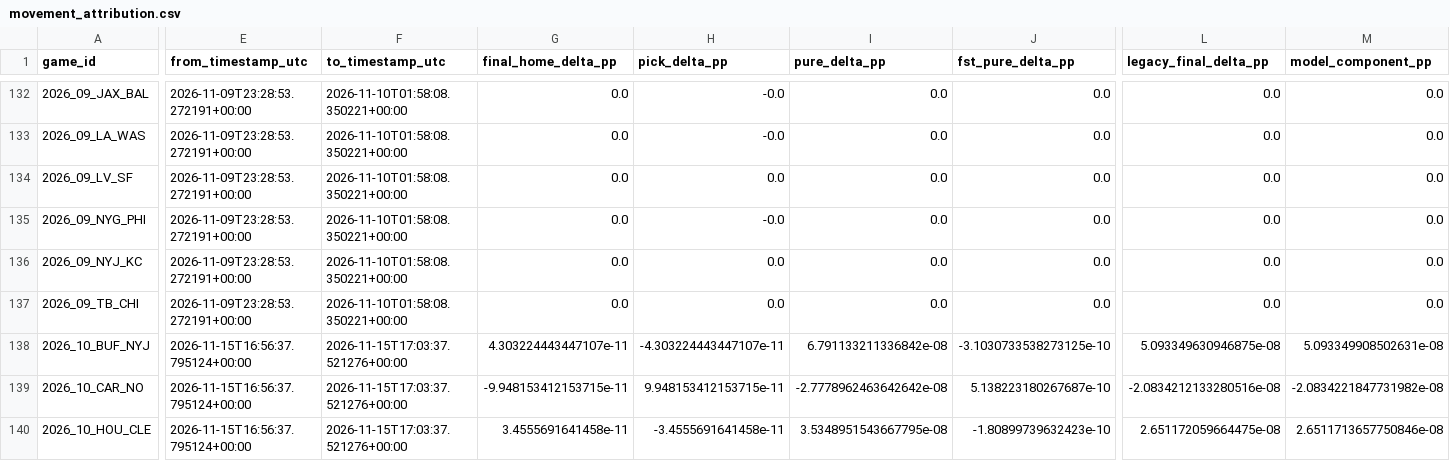
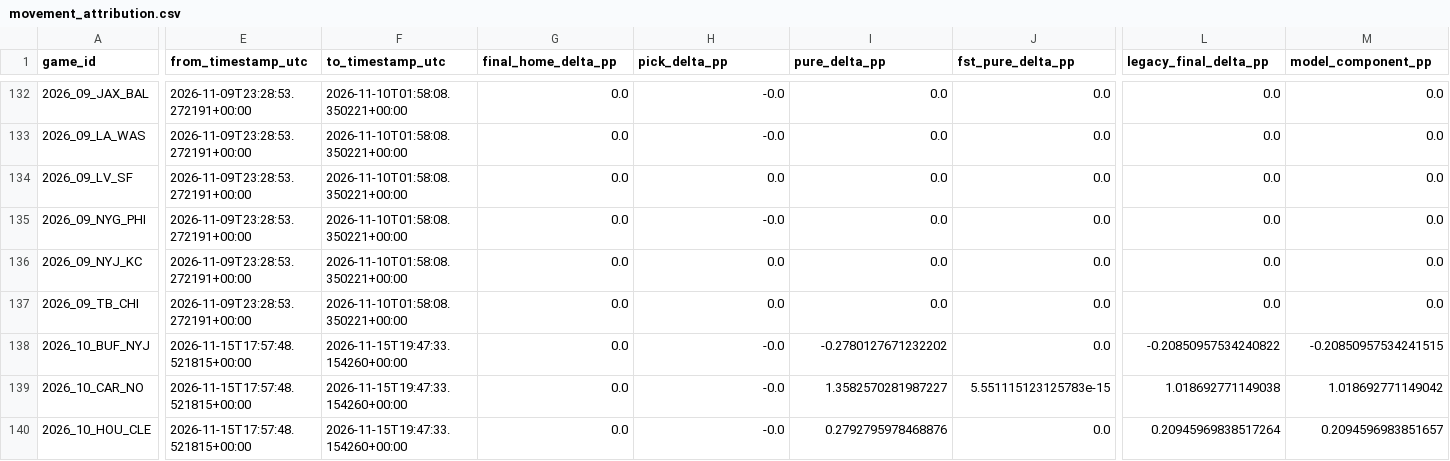
Before and after one commit to levine26/nfl-forecast-model, a CSV file: outputs/movement_attribution.csv, drawn as a sheet; only a part is shown, gaps mark what is left out; the diff covers the shown part only; the diff names each change by its address in the sheet, - before the commit and + after, or states it on an @@ line.

```diff
--- a/outputs/movement_attribution.csv
+++ b/outputs/movement_attribution.csv
-E138:E140 (from_timestamp_utc): 2026-11-15T16:56:37.795124+00:00
+E138:E140 (from_timestamp_utc): 2026-11-15T17:57:48.521815+00:00
-F138:F140 (to_timestamp_utc): 2026-11-15T17:03:37.521276+00:00
+F138:F140 (to_timestamp_utc): 2026-11-15T19:47:33.154260+00:00
-G138 (final_home_delta_pp): 4.303224443447107e-11
+G138 (final_home_delta_pp): 0.0
-H138 (pick_delta_pp): -4.303224443447107e-11
+H138 (pick_delta_pp): -0.0
-I138 (pure_delta_pp): 6.791133211336842e-08
+I138 (pure_delta_pp): -0.2780127671232202
-J138 (fst_pure_delta_pp): -3.1030733538273125e-10
+J138 (fst_pure_delta_pp): 0.0
-L138 (legacy_final_delta_pp): 5.093349630946875e-08
+L138 (legacy_final_delta_pp): -0.20850957534240822
-M138 (model_component_pp): 5.093349908502631e-08
+M138 (model_component_pp): -0.20850957534241515
-G139 (final_home_delta_pp): -9.948153412153715e-11
+G139 (final_home_delta_pp): 0.0
-H139 (pick_delta_pp): 9.948153412153715e-11
+H139 (pick_delta_pp): -0.0
-I139 (pure_delta_pp): -2.7778962463642642e-08
+I139 (pure_delta_pp): 1.3582570281987227
-J139 (fst_pure_delta_pp): 5.138223180267687e-10
+J139 (fst_pure_delta_pp): 5.551115123125783e-15
-L139 (legacy_final_delta_pp): -2.0834212133280516e-08
+L139 (legacy_final_delta_pp): 1.018692771149038
-M139 (model_component_pp): -2.0834221847731982e-08
+M139 (model_component_pp): 1.018692771149042
-G140 (final_home_delta_pp): 3.4555691641458e-11
+G140 (final_home_delta_pp): 0.0
-H140 (pick_delta_pp): -3.4555691641458e-11
+H140 (pick_delta_pp): -0.0
-I140 (pure_delta_pp): 3.5348951543667795e-08
+I140 (pure_delta_pp): 0.2792795978468876
-J140 (fst_pure_delta_pp): -1.80899739632423e-10
+J140 (fst_pure_delta_pp): 0.0
-L140 (legacy_final_delta_pp): 2.651172059664475e-08
+L140 (legacy_final_delta_pp): 0.20945969838517264
-M140 (model_component_pp): 2.6511713657750846e-08
+M140 (model_component_pp): 0.2094596983851657
```
Also changed, not shown: 119 edited cells elsewhere in this file, outputs/calibration.csv, outputs/confidence_diagnostics.csv, 11 other files.
